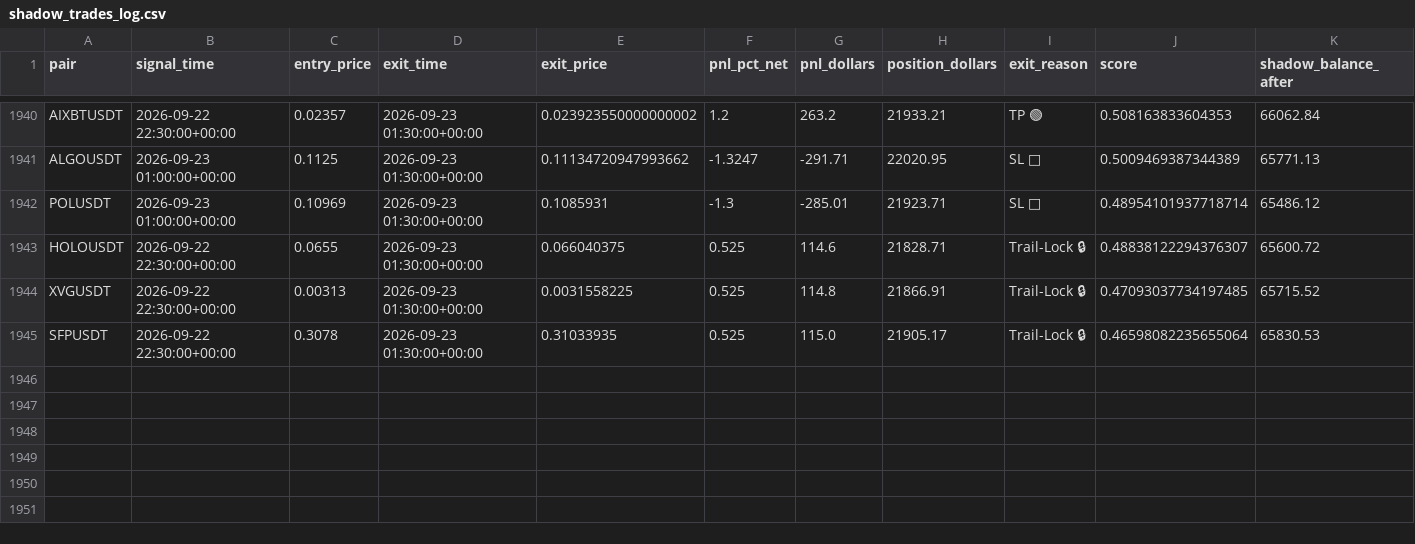
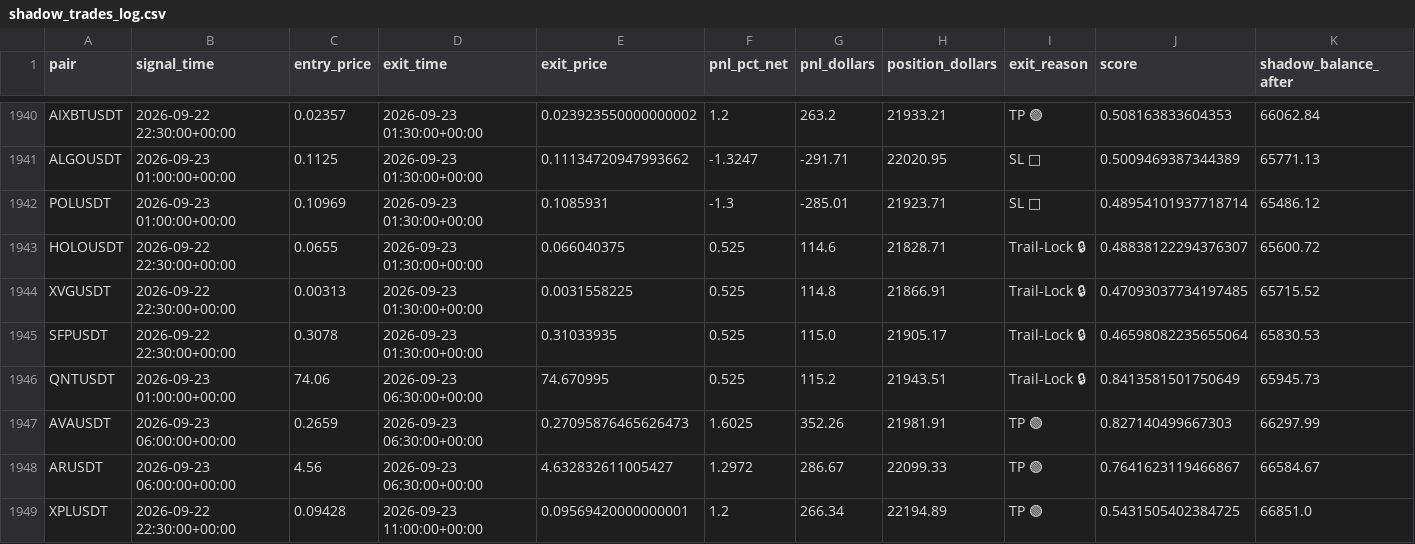
Before and after one commit to tlal1000666-ux/wurfect, a CSV file: shadow_trades_log.csv, drawn as a sheet; only a part is shown, gaps mark what is left out; the diff names each change by its address in the sheet, - before the commit and + after, or states it on an @@ line.

```diff
--- a/shadow_trades_log.csv
+++ b/shadow_trades_log.csv
+row 1946: QNTUSDT | 2026-09-23 01:00:00+00:00 | 74.06 | 2026-09-23 06:30:00+00:00 | 74.670995 | 0.525 | 115.2 | 21943.51 | Trail-Lock 🔒 | 0.8413581501750649 | 65945.73
+row 1947: AVAUSDT | 2026-09-23 06:00:00+00:00 | 0.2659 | 2026-09-23 06:30:00+00:00 | 0.27095876465626473 | 1.6025 | 352.26 | 21981.91 | TP 🟢 | 0.827140499667303 | 66297.99
+row 1948: ARUSDT | 2026-09-23 06:00:00+00:00 | 4.56 | 2026-09-23 06:30:00+00:00 | 4.632832611005427 | 1.2972 | 286.67 | 22099.33 | TP 🟢 | 0.7641623119466867 | 66584.67
+row 1949: XPLUSDT | 2026-09-22 22:30:00+00:00 | 0.09428 | 2026-09-23 11:00:00+00:00 | 0.09569420000000001 | 1.2 | 266.34 | 22194.89 | TP 🟢 | 0.5431505402384725 | 66851.0
```
Also changed, not shown: trades_log.csv, 1 other file.
